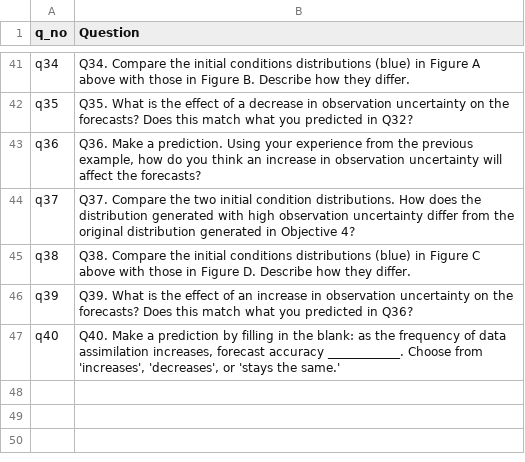
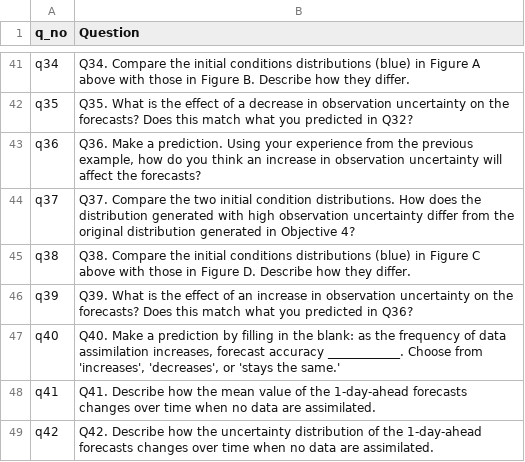
Before and after one commit to MacrosystemsEDDIE/module7, a CSV file: app/data/student_questions.csv, drawn as a sheet; only a part is shown, gaps mark what is left out; the diff names each change by its address in the sheet, - before the commit and + after, or states it on an @@ line.

```diff
--- a/app/data/student_questions.csv
+++ b/app/data/student_questions.csv
+row 48: q41 | Q41. Describe how the mean value of the 1-day-ahead forecasts changes over time when no data are assimilated.
+row 49: q42 | Q42. Describe how the uncertainty distribution of the 1-day-ahead forecasts changes over time when no data are assimilated.
```
Also changed, not shown: 1 other file.
